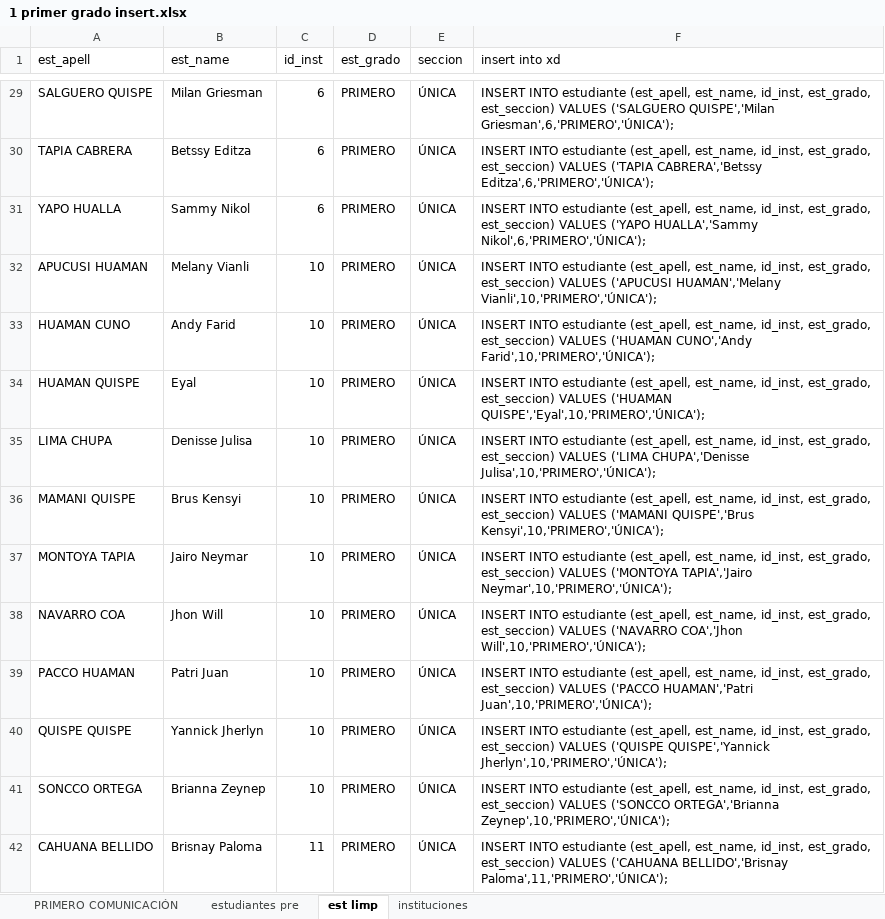
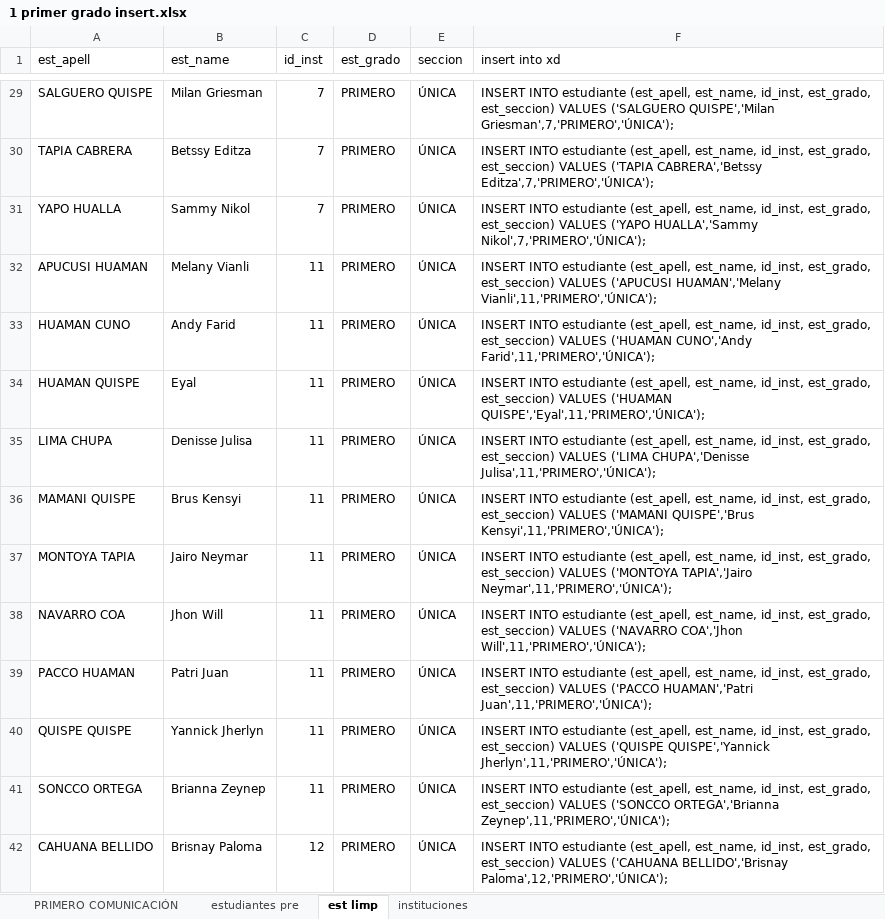
Before and after one commit to arthy89/NotasUGELC, an Excel workbook: database/Insert/1 primer grado insert.xlsx, sheet est limp, drawn as a sheet; only a part is shown, gaps mark what is left out; values as stored, in another font and other column widths than the file's, no borders; the diff covers the shown part only; the diff names each change by its address in the sheet, - before the commit and + after, or states it on an @@ line.

```diff
--- a/database/Insert/1 primer grado insert.xlsx (sheet est limp)
+++ b/database/Insert/1 primer grado insert.xlsx (sheet est limp)
-C29:C31 (id_inst): 6
+C29:C31 (id_inst): 7
-F29 (insert into xd): …('SALGUERO QUISPE','Milan Griesman',6,'PRIMERO','ÚNICA');
+F29 (insert into xd): …('SALGUERO QUISPE','Milan Griesman',7,'PRIMERO','ÚNICA');
-F30 (insert into xd): …('TAPIA CABRERA','Betssy Editza',6,'PRIMERO','ÚNICA');
+F30 (insert into xd): …('TAPIA CABRERA','Betssy Editza',7,'PRIMERO','ÚNICA');
-F31 (insert into xd): …('YAPO HUALLA','Sammy Nikol',6,'PRIMERO','ÚNICA');
+F31 (insert into xd): …('YAPO HUALLA','Sammy Nikol',7,'PRIMERO','ÚNICA');
-C32:C41 (id_inst): 10
+C32:C41 (id_inst): 11
-F32 (insert into xd): …('APUCUSI HUAMAN','Melany Vianli',10,'PRIMERO','ÚNICA');
+F32 (insert into xd): …('APUCUSI HUAMAN','Melany Vianli',11,'PRIMERO','ÚNICA');
-F33 (insert into xd): …('HUAMAN CUNO','Andy Farid',10,'PRIMERO','ÚNICA');
+F33 (insert into xd): …('HUAMAN CUNO','Andy Farid',11,'PRIMERO','ÚNICA');
-F34 (insert into xd): …VALUES ('HUAMAN QUISPE','Eyal',10,'PRIMERO','ÚNICA');
+F34 (insert into xd): …VALUES ('HUAMAN QUISPE','Eyal',11,'PRIMERO','ÚNICA');
-F35 (insert into xd): …('LIMA CHUPA','Denisse Julisa',10,'PRIMERO','ÚNICA');
+F35 (insert into xd): …('LIMA CHUPA','Denisse Julisa',11,'PRIMERO','ÚNICA');
-F36 (insert into xd): …('MAMANI QUISPE','Brus Kensyi',10,'PRIMERO','ÚNICA');
+F36 (insert into xd): …('MAMANI QUISPE','Brus Kensyi',11,'PRIMERO','ÚNICA');
-F37 (insert into xd): …('MONTOYA TAPIA','Jairo Neymar',10,'PRIMERO','ÚNICA');
+F37 (insert into xd): …('MONTOYA TAPIA','Jairo Neymar',11,'PRIMERO','ÚNICA');
-F38 (insert into xd): …('NAVARRO COA','Jhon Will',10,'PRIMERO','ÚNICA');
+F38 (insert into xd): …('NAVARRO COA','Jhon Will',11,'PRIMERO','ÚNICA');
-F39 (insert into xd): …('PACCO HUAMAN','Patri Juan',10,'PRIMERO','ÚNICA');
+F39 (insert into xd): …('PACCO HUAMAN','Patri Juan',11,'PRIMERO','ÚNICA');
-F40 (insert into xd): …('QUISPE QUISPE','Yannick Jherlyn',10,'PRIMERO','ÚNICA');
+F40 (insert into xd): …('QUISPE QUISPE','Yannick Jherlyn',11,'PRIMERO','ÚNICA');
-F41 (insert into xd): …('SONCCO ORTEGA','Brianna Zeynep',10,'PRIMERO','ÚNICA');
+F41 (insert into xd): …('SONCCO ORTEGA','Brianna Zeynep',11,'PRIMERO','ÚNICA');
-C42 (id_inst): 11
+C42 (id_inst): 12
-F42 (insert into xd): …('CAHUANA BELLIDO','Brisnay Paloma',11,'PRIMERO','ÚNICA');
+F42 (insert into xd): …('CAHUANA BELLIDO','Brisnay Paloma',12,'PRIMERO','ÚNICA');
```
Also changed, not shown: 1928 edited cells elsewhere in this sheet, database/Insert/2 segundo grado insert.xlsx, database/Insert/3 tercero grado insert.xlsx, 20 other files.
